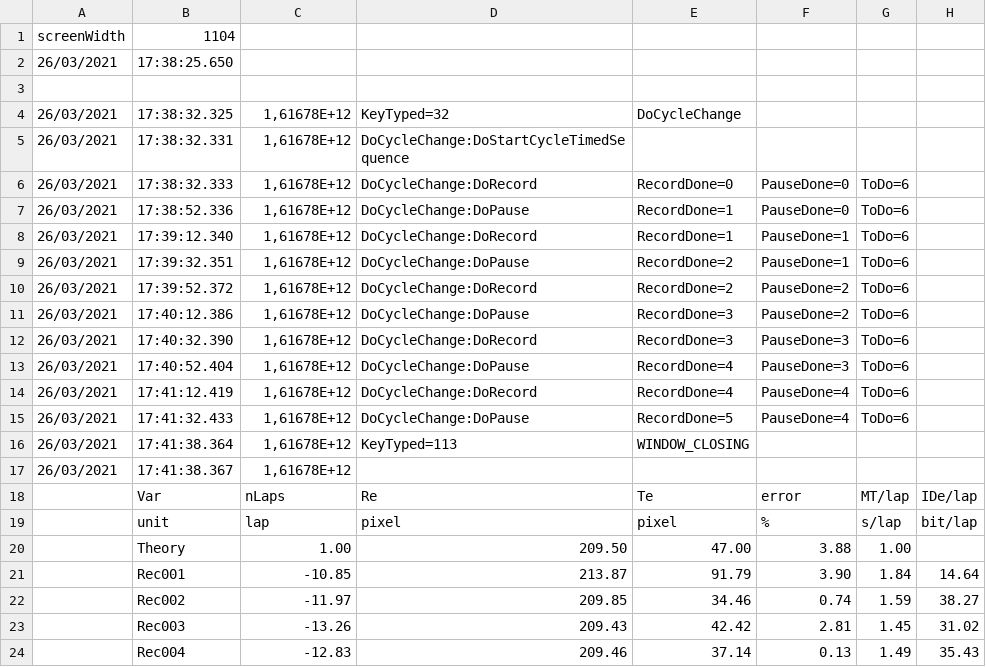
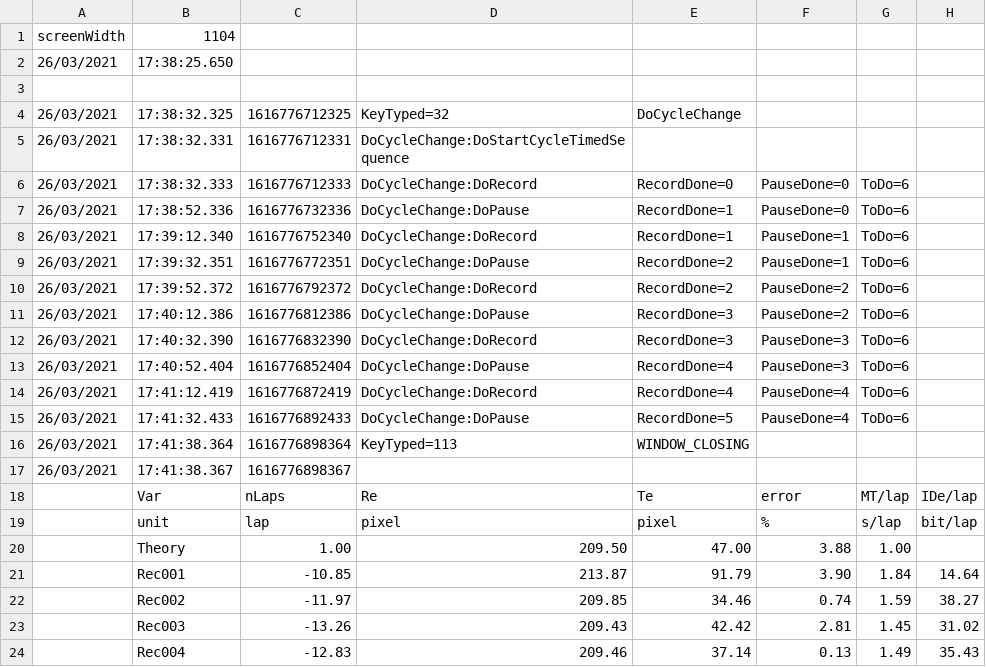
Before and after one commit to HugoDuc-student/Circular_Task_Assignment, a CSV file: 001MoDe_R1.marker.csv, drawn as a sheet; only a part is shown; the diff names each change by its address in the sheet, - before the commit and + after, or states it on an @@ line.

```diff
--- a/001MoDe_R1.marker.csv
+++ b/001MoDe_R1.marker.csv
-C4: 1,61678E+12
+C4: 1616776712325
-C5: 1,61678E+12
+C5: 1616776712331
-C6: 1,61678E+12
+C6: 1616776712333
-C7: 1,61678E+12
+C7: 1616776732336
-C8: 1,61678E+12
+C8: 1616776752340
-C9: 1,61678E+12
+C9: 1616776772351
-C10: 1,61678E+12
+C10: 1616776792372
-C11: 1,61678E+12
+C11: 1616776812386
-C12: 1,61678E+12
+C12: 1616776832390
-C13: 1,61678E+12
+C13: 1616776852404
-C14: 1,61678E+12
+C14: 1616776872419
-C15: 1,61678E+12
+C15: 1616776892433
-C16: 1,61678E+12
+C16: 1616776898364
-C17: 1,61678E+12
+C17: 1616776898367
```
Also changed, not shown: 001MoDe_R1.csv, 4 other files.
